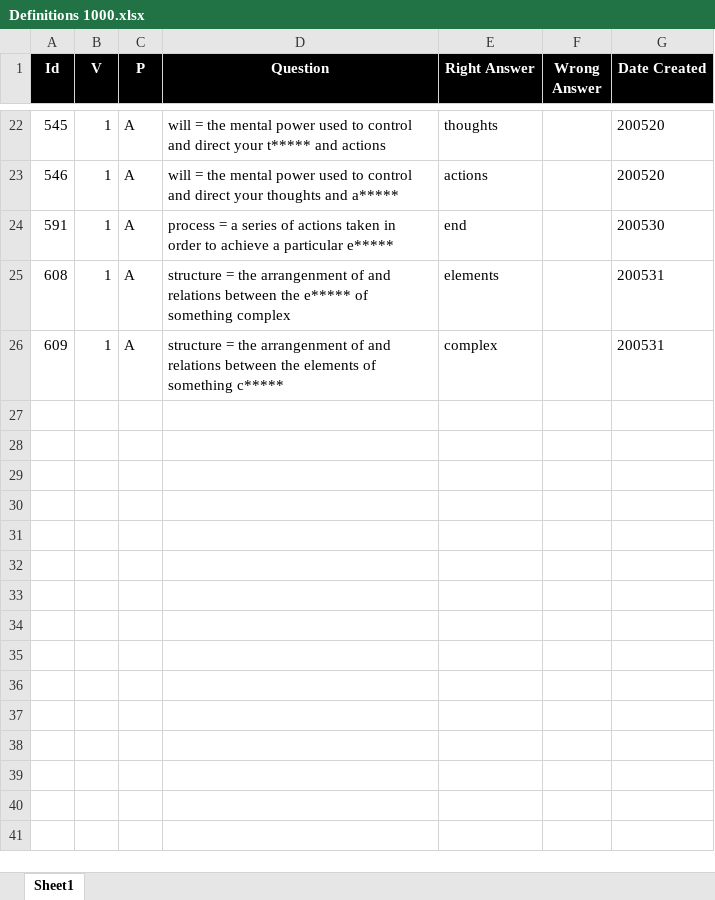
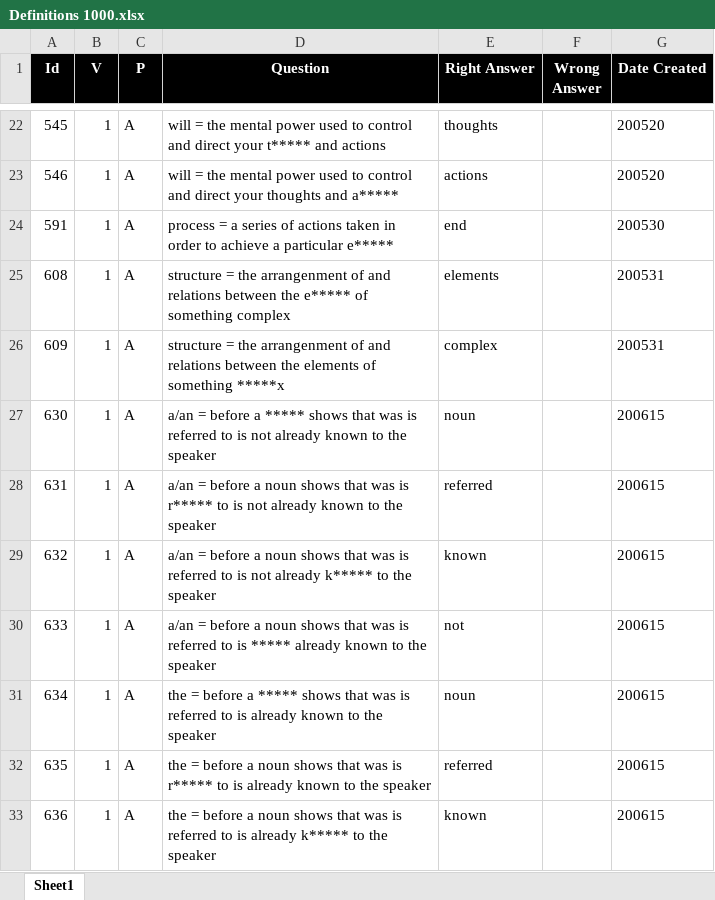
Before and after one commit to valdas1966/myq, an Excel workbook: Questions/English/Definitions 1000.xlsx, sheet Sheet1, drawn as a sheet; only a part is shown, gaps mark what is left out; values as stored, in another font and other column widths than the file's, no borders; conditional formats not drawn; the diff names each change by its address in the sheet, - before the commit and + after, or states it on an @@ line.

```diff
--- a/Questions/English/Definitions 1000.xlsx (sheet Sheet1)
+++ b/Questions/English/Definitions 1000.xlsx (sheet Sheet1)
-D26 (Question): …of something c*****
+D26 (Question): …of something *****x
+row 27: 630 | 1 | A | a/an = before a ***** shows that was is referred to is not already known to the speaker | noun |  | 200615
+row 28: 631 | 1 | A | a/an = before a noun shows that was is r***** to is not already known to the speaker | referred |  | 200615
+row 29: 632 | 1 | A | a/an = before a noun shows that was is referred to is not already k***** to the speaker | known |  | 200615
+row 30: 633 | 1 | A | a/an = before a noun shows that was is referred to is ***** already known to the speaker | not |  | 200615
+row 31: 634 | 1 | A | the = before a ***** shows that was is referred to is already known to the speaker | noun |  | 200615
+row 32: 635 | 1 | A | the = before a noun shows that was is r***** to is already known to the speaker | referred |  | 200615
+row 33: 636 | 1 | A | the = before a noun shows that was is referred to is already k***** to the speaker | known |  | 200615
```
Also changed, not shown: Questions/English/Definitions 2000.xlsx, Questions/English/Phrases 1000.xlsx, 36 other files.
